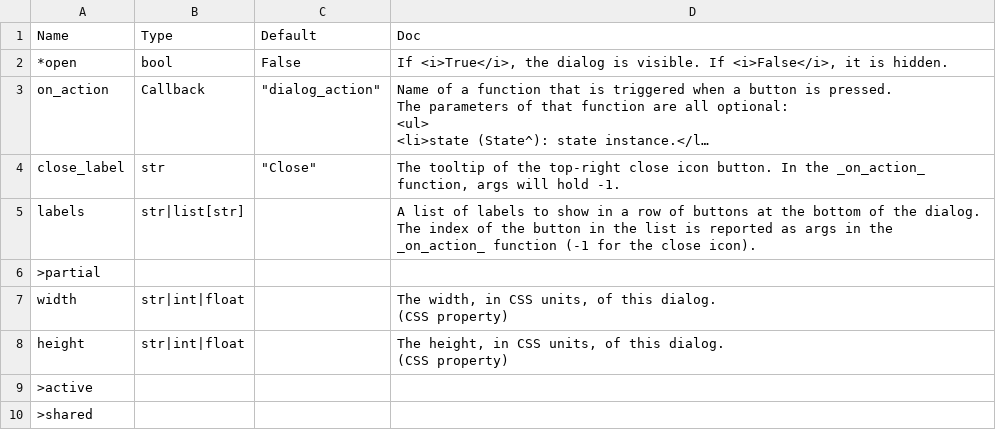
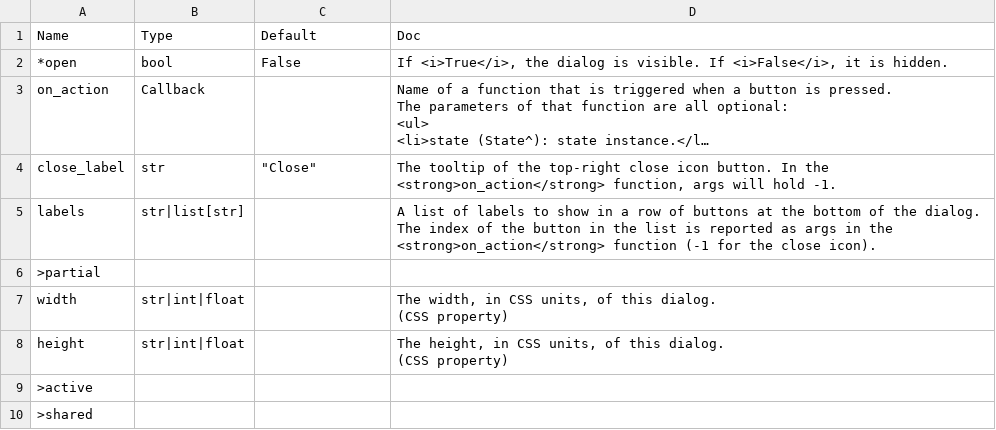
Before and after one commit to Avaiga/taipy, a CSV file: gui/doc/dialog.csv, drawn as a sheet; long unchanged cells end in …; the diff names each change by its address in the sheet, - before the commit and + after, or states it on an @@ line.

```diff
--- a/gui/doc/dialog.csv
+++ b/gui/doc/dialog.csv
-C3 (Default): "dialog_action"
+C3 (Default): (empty)
-D4 (Doc): …In the _on_action_ function, args…
+D4 (Doc): …In the <strong>on_action</strong> function, args…
-D5 (Doc): …in the _on_action_ function (-1…
+D5 (Doc): …in the <strong>on_action</strong> function (-1…
```
Also changed, not shown: gui/doc/menu.csv, 10 other files.
